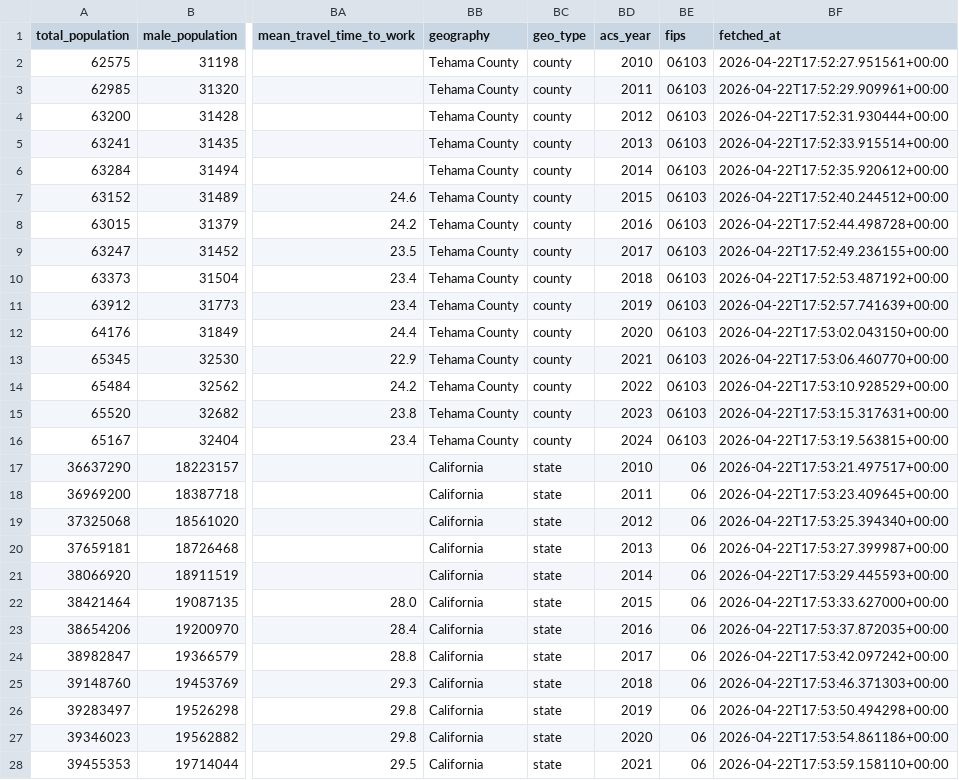
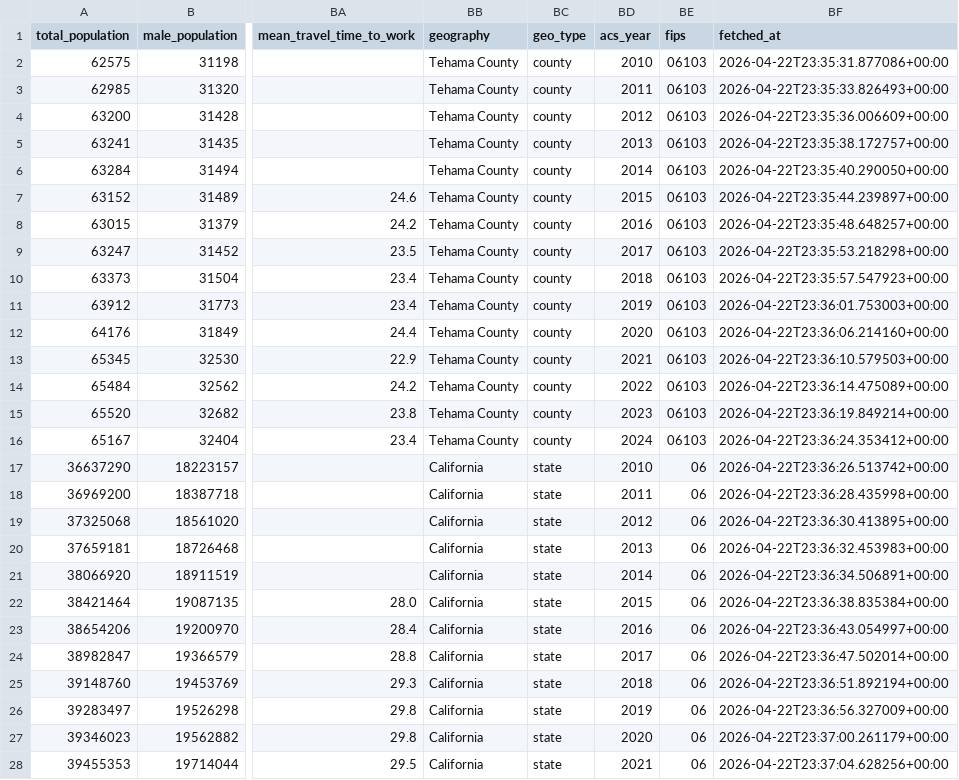
Before and after one commit to AVDataStudio/tehama-health-dashboard, a CSV file: Data/raw/Census/census_raw_expanded.csv, drawn as a sheet; only a part is shown, gaps mark what is left out; the diff covers the shown part only; the diff names each change by its address in the sheet, - before the commit and + after, or states it on an @@ line.

```diff
--- a/Data/raw/Census/census_raw_expanded.csv
+++ b/Data/raw/Census/census_raw_expanded.csv
-BF2 (fetched_at): 2026-04-22T17:52:27.951561+00:00
+BF2 (fetched_at): 2026-04-22T23:35:31.877086+00:00
-BF3 (fetched_at): 2026-04-22T17:52:29.909961+00:00
+BF3 (fetched_at): 2026-04-22T23:35:33.826493+00:00
-BF4 (fetched_at): 2026-04-22T17:52:31.930444+00:00
+BF4 (fetched_at): 2026-04-22T23:35:36.006609+00:00
-BF5 (fetched_at): 2026-04-22T17:52:33.915514+00:00
+BF5 (fetched_at): 2026-04-22T23:35:38.172757+00:00
-BF6 (fetched_at): 2026-04-22T17:52:35.920612+00:00
+BF6 (fetched_at): 2026-04-22T23:35:40.290050+00:00
-BF7 (fetched_at): 2026-04-22T17:52:40.244512+00:00
+BF7 (fetched_at): 2026-04-22T23:35:44.239897+00:00
-BF8 (fetched_at): 2026-04-22T17:52:44.498728+00:00
+BF8 (fetched_at): 2026-04-22T23:35:48.648257+00:00
-BF9 (fetched_at): 2026-04-22T17:52:49.236155+00:00
+BF9 (fetched_at): 2026-04-22T23:35:53.218298+00:00
-BF10 (fetched_at): 2026-04-22T17:52:53.487192+00:00
+BF10 (fetched_at): 2026-04-22T23:35:57.547923+00:00
-BF11 (fetched_at): 2026-04-22T17:52:57.741639+00:00
+BF11 (fetched_at): 2026-04-22T23:36:01.753003+00:00
-BF12 (fetched_at): 2026-04-22T17:53:02.043150+00:00
+BF12 (fetched_at): 2026-04-22T23:36:06.214160+00:00
-BF13 (fetched_at): 2026-04-22T17:53:06.460770+00:00
+BF13 (fetched_at): 2026-04-22T23:36:10.579503+00:00
-BF14 (fetched_at): 2026-04-22T17:53:10.928529+00:00
+BF14 (fetched_at): 2026-04-22T23:36:14.475089+00:00
-BF15 (fetched_at): 2026-04-22T17:53:15.317631+00:00
+BF15 (fetched_at): 2026-04-22T23:36:19.849214+00:00
-BF16 (fetched_at): 2026-04-22T17:53:19.563815+00:00
+BF16 (fetched_at): 2026-04-22T23:36:24.353412+00:00
-BF17 (fetched_at): 2026-04-22T17:53:21.497517+00:00
+BF17 (fetched_at): 2026-04-22T23:36:26.513742+00:00
-BF18 (fetched_at): 2026-04-22T17:53:23.409645+00:00
+BF18 (fetched_at): 2026-04-22T23:36:28.435998+00:00
-BF19 (fetched_at): 2026-04-22T17:53:25.394340+00:00
+BF19 (fetched_at): 2026-04-22T23:36:30.413895+00:00
-BF20 (fetched_at): 2026-04-22T17:53:27.399987+00:00
+BF20 (fetched_at): 2026-04-22T23:36:32.453983+00:00
-BF21 (fetched_at): 2026-04-22T17:53:29.445593+00:00
+BF21 (fetched_at): 2026-04-22T23:36:34.506891+00:00
-BF22 (fetched_at): 2026-04-22T17:53:33.627000+00:00
+BF22 (fetched_at): 2026-04-22T23:36:38.835384+00:00
-BF23 (fetched_at): 2026-04-22T17:53:37.872035+00:00
+BF23 (fetched_at): 2026-04-22T23:36:43.054997+00:00
-BF24 (fetched_at): 2026-04-22T17:53:42.097242+00:00
+BF24 (fetched_at): 2026-04-22T23:36:47.502014+00:00
-BF25 (fetched_at): 2026-04-22T17:53:46.371303+00:00
+BF25 (fetched_at): 2026-04-22T23:36:51.892194+00:00
-BF26 (fetched_at): 2026-04-22T17:53:50.494298+00:00
+BF26 (fetched_at): 2026-04-22T23:36:56.327009+00:00
-BF27 (fetched_at): 2026-04-22T17:53:54.861186+00:00
+BF27 (fetched_at): 2026-04-22T23:37:00.261179+00:00
-BF28 (fetched_at): 2026-04-22T17:53:59.158110+00:00
+BF28 (fetched_at): 2026-04-22T23:37:04.628256+00:00
```
Also changed, not shown: 18 edited cells elsewhere in this file, Data/processed/census_processed.csv, 15 other files.
